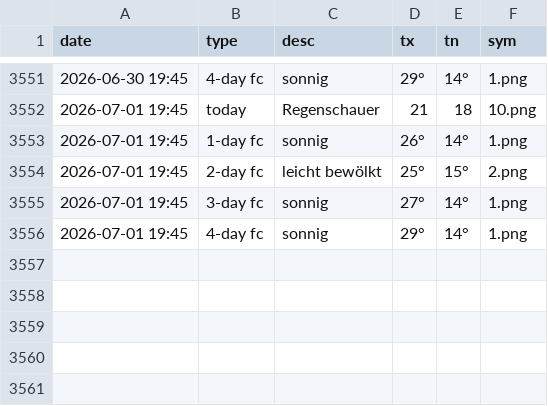
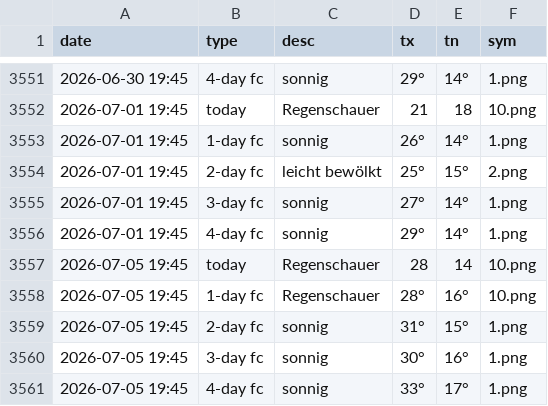
Before and after one commit to amannj/Scrapeo, a CSV file: data/Chur.csv, drawn as a sheet; only a part is shown, gaps mark what is left out.

```diff
--- a/data/Chur.csv
+++ b/data/Chur.csv
@@ -3556 +3556,6 @@ date,type,desc,tx,tn,sym
 2026-07-01 19:45,4-day fc,sonnig,29°,14°,1.png
+2026-07-05 19:45,today,Regenschauer,28,14,10.png
+2026-07-05 19:45,1-day fc,Regenschauer,28°,16°,10.png
+2026-07-05 19:45,2-day fc,sonnig,31°,15°,1.png
+2026-07-05 19:45,3-day fc,sonnig,30°,16°,1.png
+2026-07-05 19:45,4-day fc,sonnig,33°,17°,1.png
```
Also changed, not shown: data/Basel.csv, data/Bern.csv, 6 other files.
